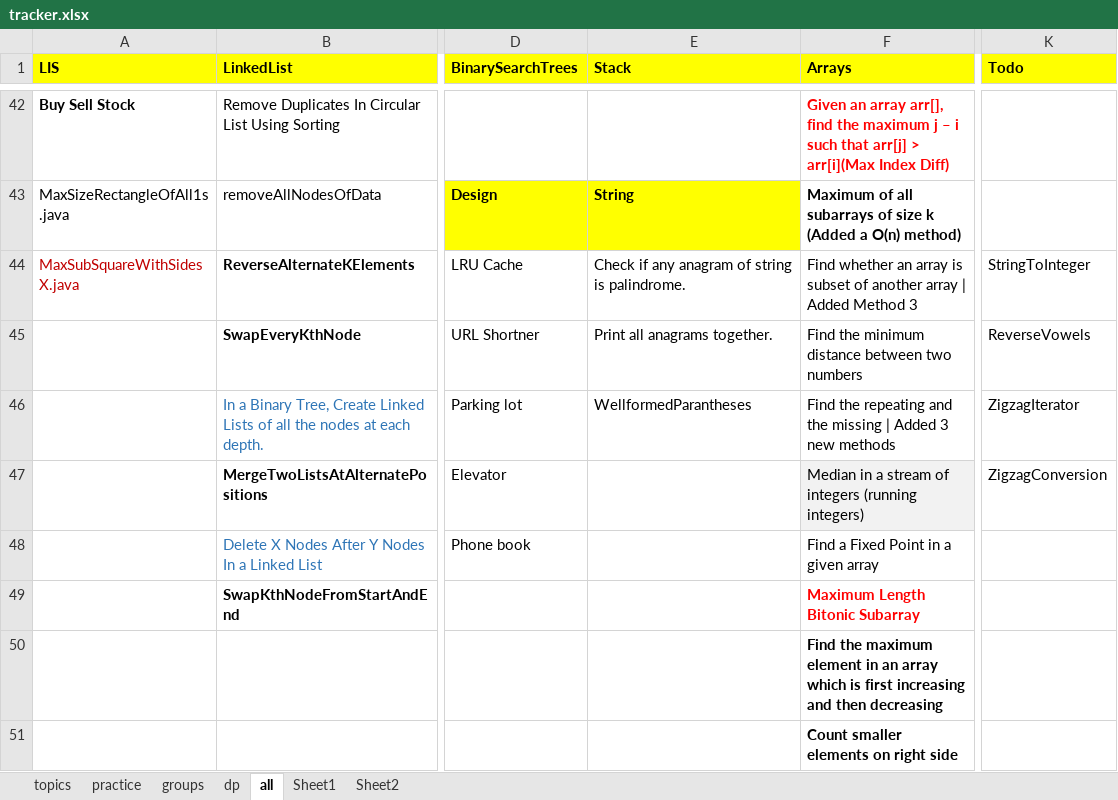
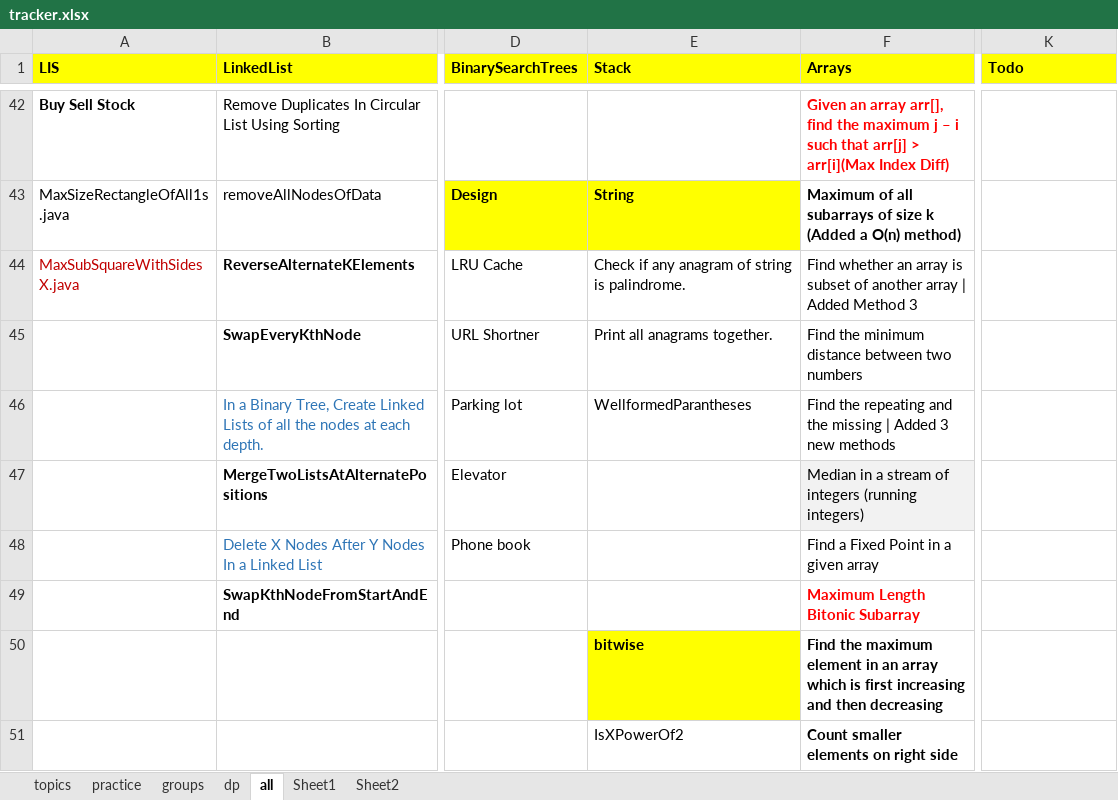
Before and after one commit to passionatecoderraj/dsa, an Excel workbook: interivew/practice/tracker.xlsx, sheet all, drawn as a sheet; only a part is shown, gaps mark what is left out; values as stored, in another font and other column widths than the file's, no borders; the diff covers the shown part only; the diff names each change by its address in the sheet, - before the commit and + after, or states it on an @@ line.

Commit message:
matrix and leetcode

```diff
--- a/interivew/practice/tracker.xlsx (sheet all)
+++ b/interivew/practice/tracker.xlsx (sheet all)
-K44 (Todo): StringToInteger
+K44 (Todo): (empty)
-K45 (Todo): ReverseVowels
+K45 (Todo): (empty)
-K46 (Todo): ZigzagIterator
+K46 (Todo): (empty)
-K47 (Todo): ZigzagConversion
+K47 (Todo): (empty)
-E50 (Stack): (empty)
+E50 (Stack): bitwise
-E50 fill: none
+E50 fill: #FFFF00
-E51 (Stack): (empty)
+E51 (Stack): IsXPowerOf2
```
Also changed, not shown: 14 edited cells elsewhere in this sheet, 28 other files.
